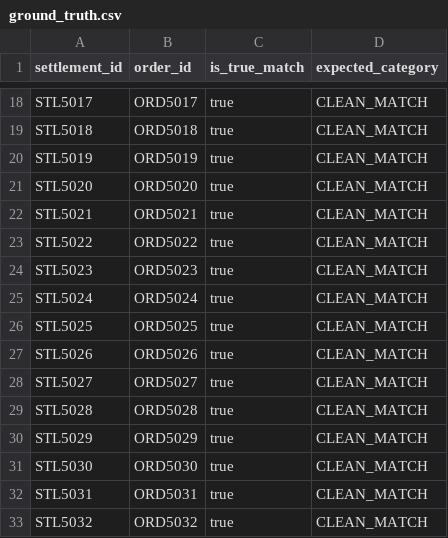
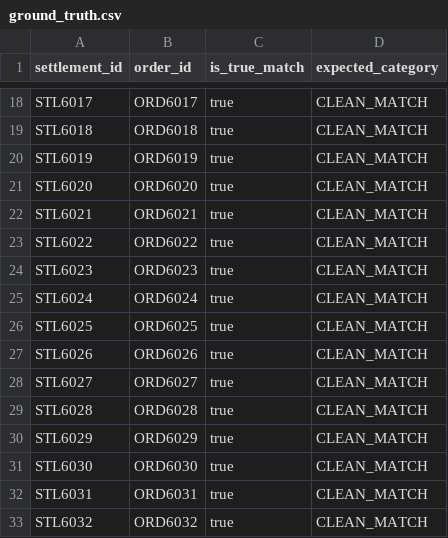
Before and after one commit to VinamraSuman17/razorpay01, a CSV file: finance-controller/data/ground_truth/ground_truth.csv, drawn as a sheet; only a part is shown, gaps mark what is left out; the diff covers the shown part only; the diff names each change by its address in the sheet, - before the commit and + after, or states it on an @@ line.

```diff
--- a/finance-controller/data/ground_truth/ground_truth.csv
+++ b/finance-controller/data/ground_truth/ground_truth.csv
-A18 (settlement_id): STL5017
+A18 (settlement_id): STL6017
-B18 (order_id): ORD5017
+B18 (order_id): ORD6017
-A19 (settlement_id): STL5018
+A19 (settlement_id): STL6018
-B19 (order_id): ORD5018
+B19 (order_id): ORD6018
-A20 (settlement_id): STL5019
+A20 (settlement_id): STL6019
-B20 (order_id): ORD5019
+B20 (order_id): ORD6019
-A21 (settlement_id): STL5020
+A21 (settlement_id): STL6020
-B21 (order_id): ORD5020
+B21 (order_id): ORD6020
-A22 (settlement_id): STL5021
+A22 (settlement_id): STL6021
-B22 (order_id): ORD5021
+B22 (order_id): ORD6021
-A23 (settlement_id): STL5022
+A23 (settlement_id): STL6022
-B23 (order_id): ORD5022
+B23 (order_id): ORD6022
-A24 (settlement_id): STL5023
+A24 (settlement_id): STL6023
-B24 (order_id): ORD5023
+B24 (order_id): ORD6023
-A25 (settlement_id): STL5024
+A25 (settlement_id): STL6024
-B25 (order_id): ORD5024
+B25 (order_id): ORD6024
-A26 (settlement_id): STL5025
+A26 (settlement_id): STL6025
-B26 (order_id): ORD5025
+B26 (order_id): ORD6025
-A27 (settlement_id): STL5026
+A27 (settlement_id): STL6026
-B27 (order_id): ORD5026
+B27 (order_id): ORD6026
-A28 (settlement_id): STL5027
+A28 (settlement_id): STL6027
-B28 (order_id): ORD5027
+B28 (order_id): ORD6027
-A29 (settlement_id): STL5028
+A29 (settlement_id): STL6028
-B29 (order_id): ORD5028
+B29 (order_id): ORD6028
-A30 (settlement_id): STL5029
+A30 (settlement_id): STL6029
-B30 (order_id): ORD5029
+B30 (order_id): ORD6029
-A31 (settlement_id): STL5030
+A31 (settlement_id): STL6030
-B31 (order_id): ORD5030
+B31 (order_id): ORD6030
-A32 (settlement_id): STL5031
+A32 (settlement_id): STL6031
-B32 (order_id): ORD5031
+B32 (order_id): ORD6031
-A33 (settlement_id): STL5032
+A33 (settlement_id): STL6032
-B33 (order_id): ORD5032
+B33 (order_id): ORD6032
```
Also changed, not shown: 3 added rows and 69 edited cells elsewhere in this file, 10 other files.
